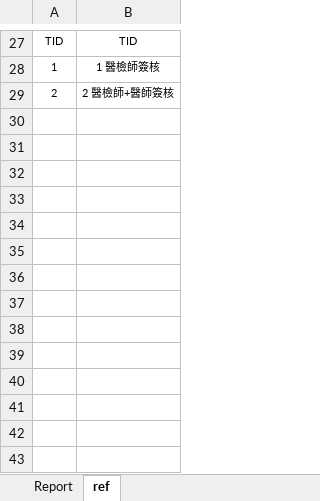
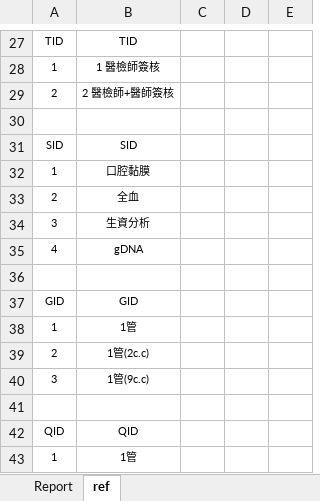
Before and after one commit to eabe8911/GeneReport, an Excel workbook: PHPService/template2024_sample.xlsx, sheet ref, drawn as a sheet; only a part is shown, gaps mark what is left out; values as stored, in another font and other column widths than the file's, no borders; the diff covers the shown part only; the diff names each change by its address in the sheet, - before the commit and + after, or states it on an @@ line.

```diff
--- a/PHPService/template2024_sample.xlsx (sheet ref)
+++ b/PHPService/template2024_sample.xlsx (sheet ref)
+column C, empty
+column D, empty
+column E, empty
+row 30: (empty)
+row 31: SID | SID
+row 32: 1 | 口腔黏膜
+row 33: 2 | 全血
+row 34: 3 | 生資分析
+row 35: 4 | gDNA
+row 36: (empty)
+row 37: GID | GID
+row 38: 1 | 1管
+row 39: 2 | 1管(2c.c)
+row 40: 3 | 1管(9c.c)
+row 41: (empty)
+row 42: QID | QID
+row 43: 1 | 1管
```
Also changed, not shown: 17 edited cells elsewhere in this sheet, sheet Report, hidden cells, 4 other files.
